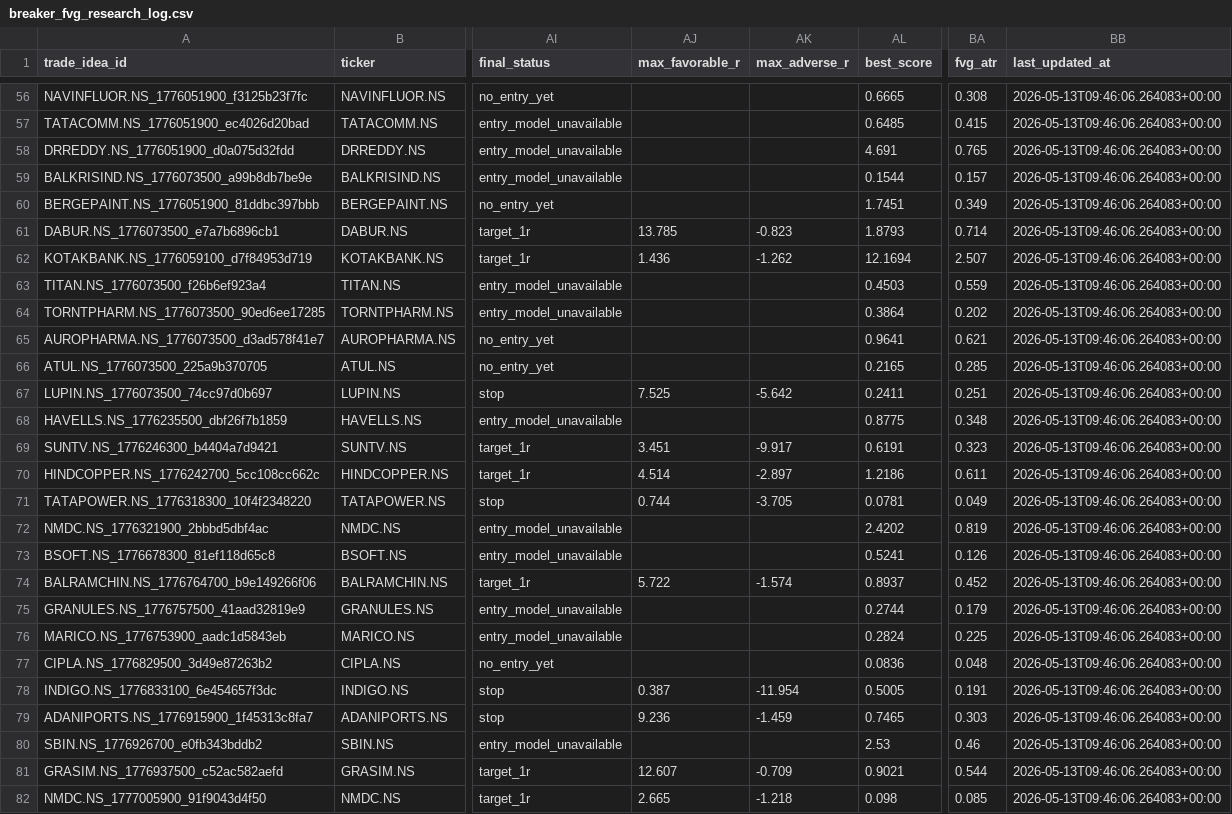
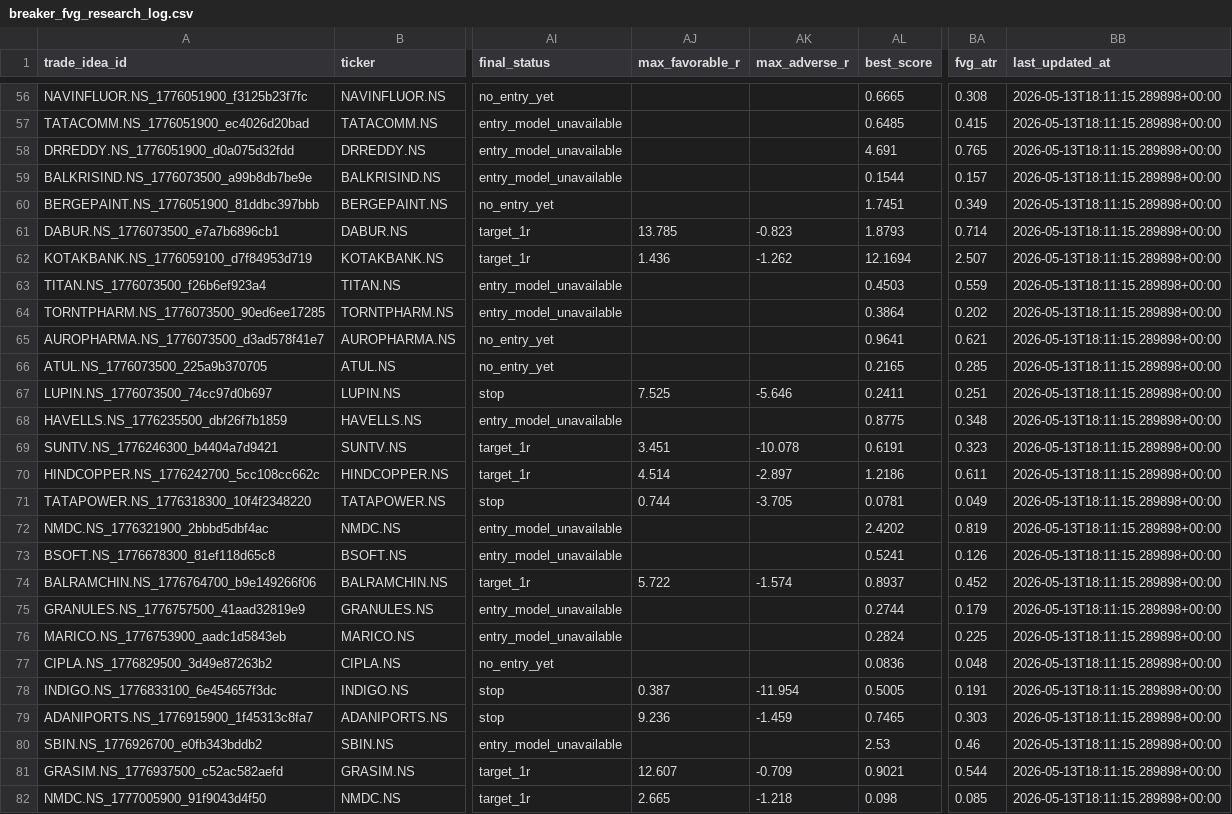
Before and after one commit to VeerBhosale/Dashboard, a CSV file: Newtest/Breaker_Based/breaker_fvg_research_log.csv, drawn as a sheet; only a part is shown, gaps mark what is left out; the diff covers the shown part only; the diff names each change by its address in the sheet, - before the commit and + after, or states it on an @@ line.

```diff
--- a/Newtest/Breaker_Based/breaker_fvg_research_log.csv
+++ b/Newtest/Breaker_Based/breaker_fvg_research_log.csv
-BB56:BB82 (last_updated_at): 2026-05-13T09:46:06.264083+00:00
+BB56:BB82 (last_updated_at): 2026-05-13T18:11:15.289898+00:00
-AK67 (max_adverse_r): -5.642
+AK67 (max_adverse_r): -5.646
-AK69 (max_adverse_r): -9.917
+AK69 (max_adverse_r): -10.078
```
Also changed, not shown: 120 edited cells elsewhere in this file, 1 other file.
